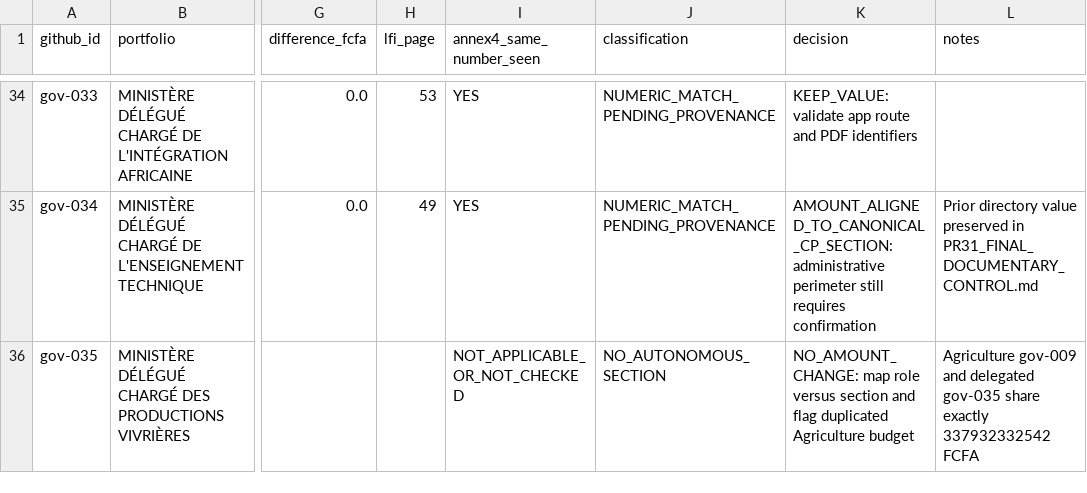
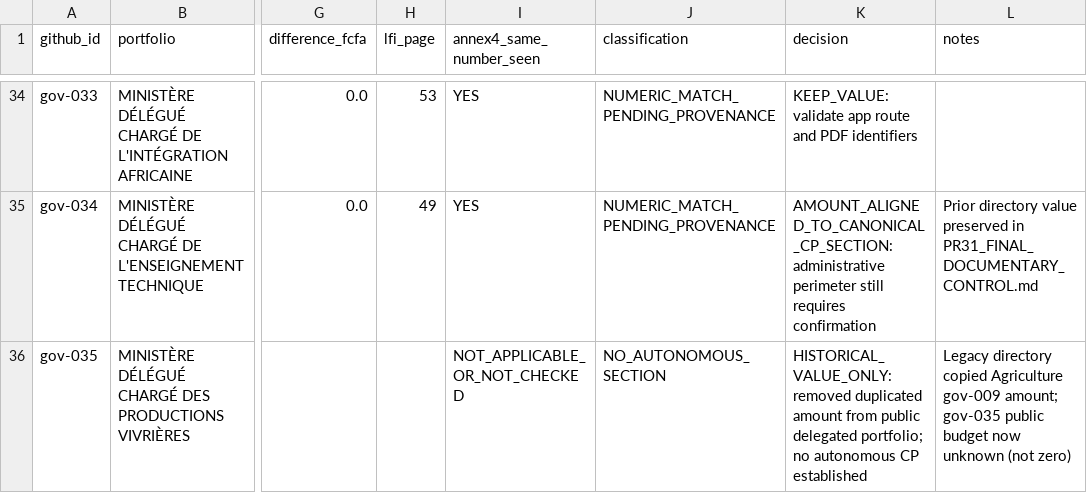
Before and after one commit to jeananvoh-cmyk/suivibudget-ci, a CSV file: docs/references/2026/ministry-reconciliation/pr31_ministry_reconciliation_register.csv, drawn as a sheet; only a part is shown, gaps mark what is left out; the diff names each change by its address in the sheet, - before the commit and + after, or states it on an @@ line.

Commit message:
docs(reconciliation): retain delegated legacy amount as audit-only provenance

```diff
--- a/docs/references/2026/ministry-reconciliation/pr31_ministry_reconciliation_register.csv
+++ b/docs/references/2026/ministry-reconciliation/pr31_ministry_reconciliation_register.csv
-K36 (decision): NO_AMOUNT_CHANGE: map role versus section and flag duplicated Agriculture budget
+K36 (decision): HISTORICAL_VALUE_ONLY: removed duplicated amount from public delegated portfolio; no autonomous CP established
-L36 (notes): Agriculture gov-009 and delegated gov-035 share exactly 337932332542 FCFA
+L36 (notes): Legacy directory copied Agriculture gov-009 amount; gov-035 public budget now unknown (not zero)
```
